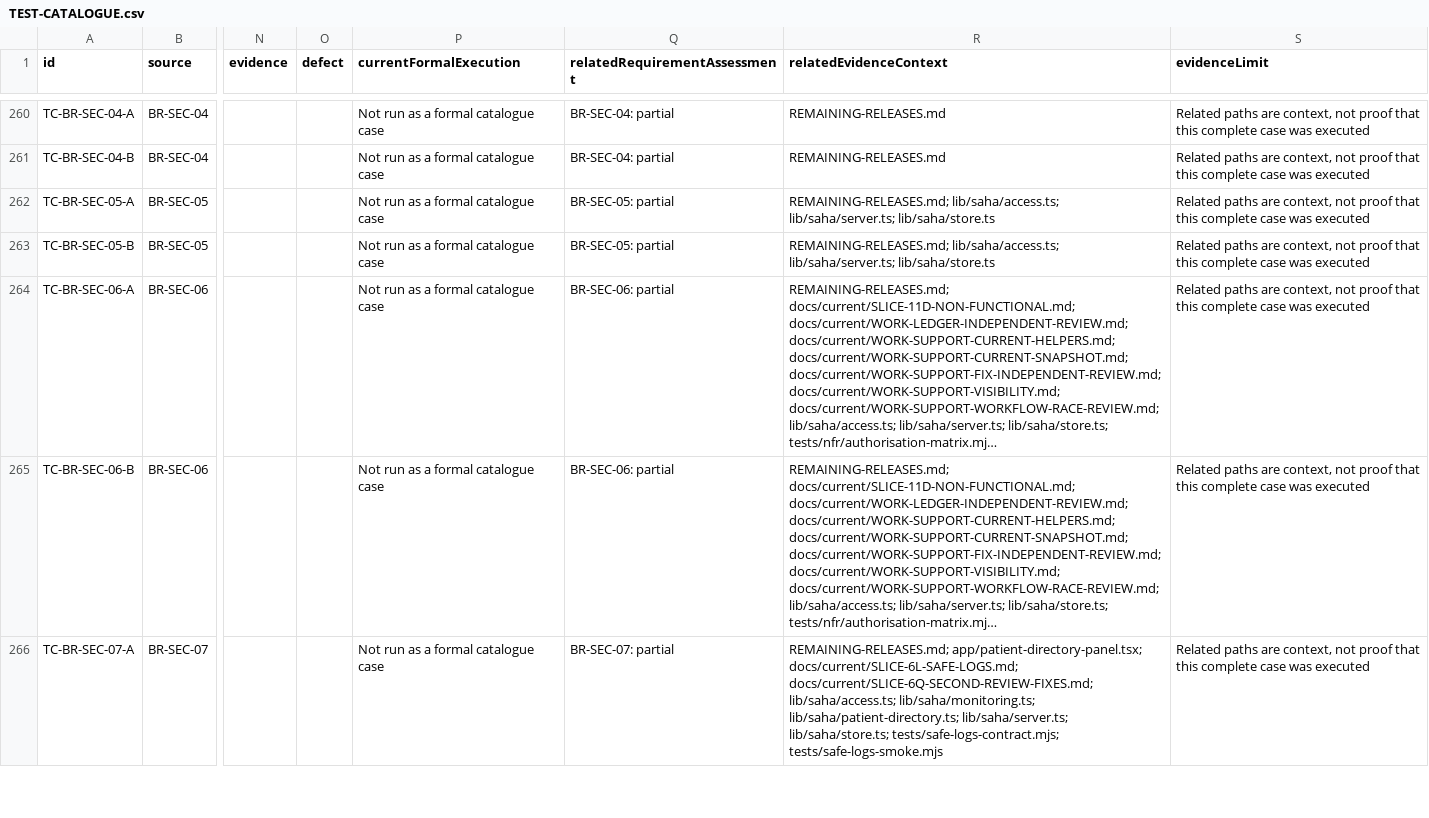
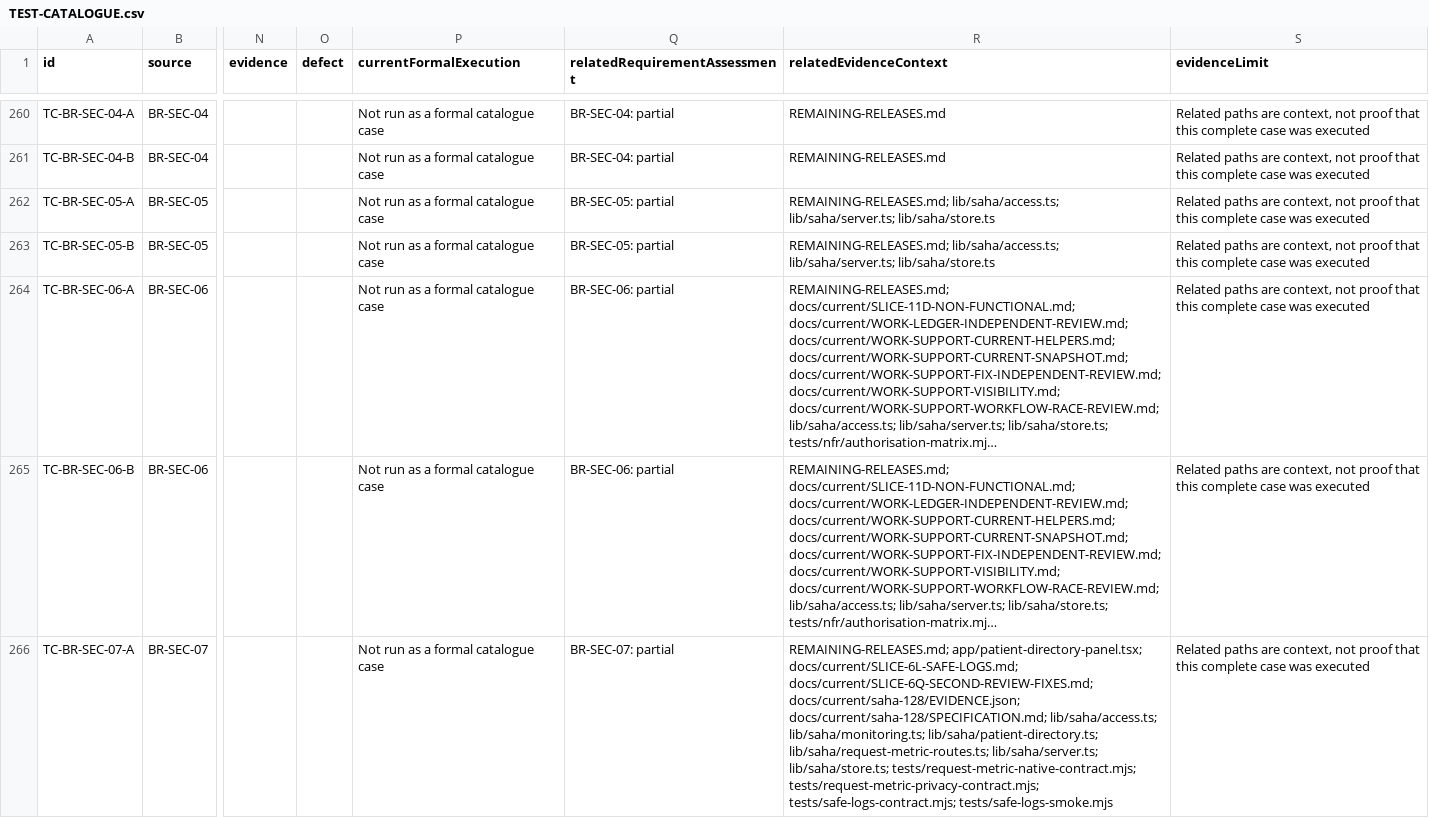
Before and after one commit to nakul175/saha-health, a CSV file: docs/current/TEST-CATALOGUE.csv, drawn as a sheet; only a part is shown, gaps mark what is left out; long unchanged cells end in …; the diff covers the shown part only; the diff names each change by its address in the sheet, - before the commit and + after, or states it on an @@ line.

```diff
--- a/docs/current/TEST-CATALOGUE.csv
+++ b/docs/current/TEST-CATALOGUE.csv
-R266 (relatedEvidenceContext): …docs/current/SLICE-6L-SAFE-LOGS.md; docs/current/SLICE-6Q-SECOND-REVIEW-FIXES.md; lib/saha/access.ts; lib/saha/monitoring.ts; lib/saha/patient-directory.ts; lib/saha/server.ts; lib/saha/store.ts; tests/safe-logs-contract.mjs; tests/safe-logs-smoke.mjs
+R266 (relatedEvidenceContext): …docs/current/SLICE-6L-SAFE-LOGS.md; docs/current/SLICE-6Q-SECOND-REVIEW-FIXES.md; docs/current/saha-128/EVIDENCE.json; docs/current/saha-128/SPECIFICATION.md; lib/saha/access.ts; lib/saha/monitoring.ts; lib/saha/patient-directory.ts; lib/saha/request-metric-routes.ts; lib/saha/server.ts; lib/saha/store.ts; tests/request-metric-native-contract.mjs; tests/request-metric-privacy-contract.mjs; tests/safe-logs-contract.mjs; tests/safe-logs-smoke.mjs
```
Also changed, not shown: 1 edited cell elsewhere in this file, docs/testing/coverage.csv, requirements/assessment.tsv, 48 other files.
